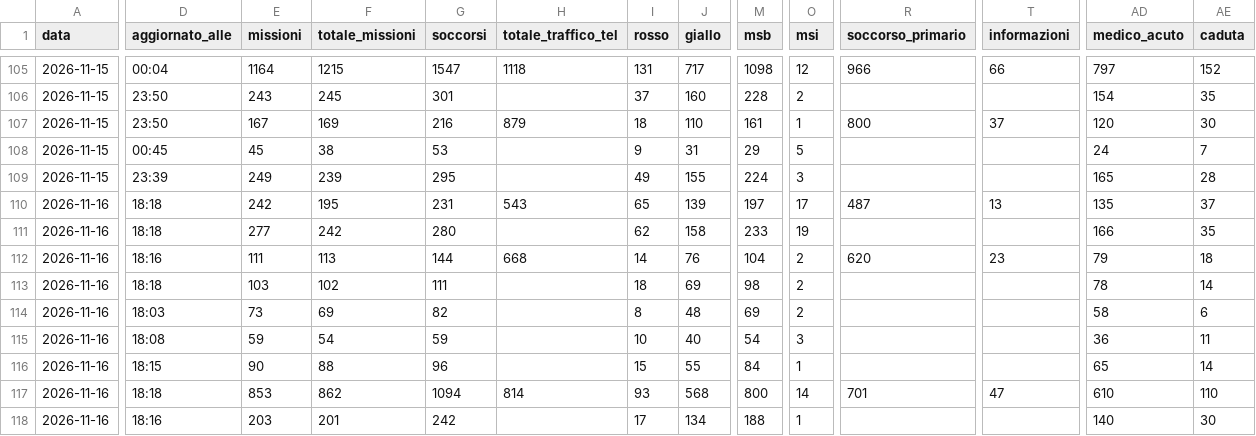
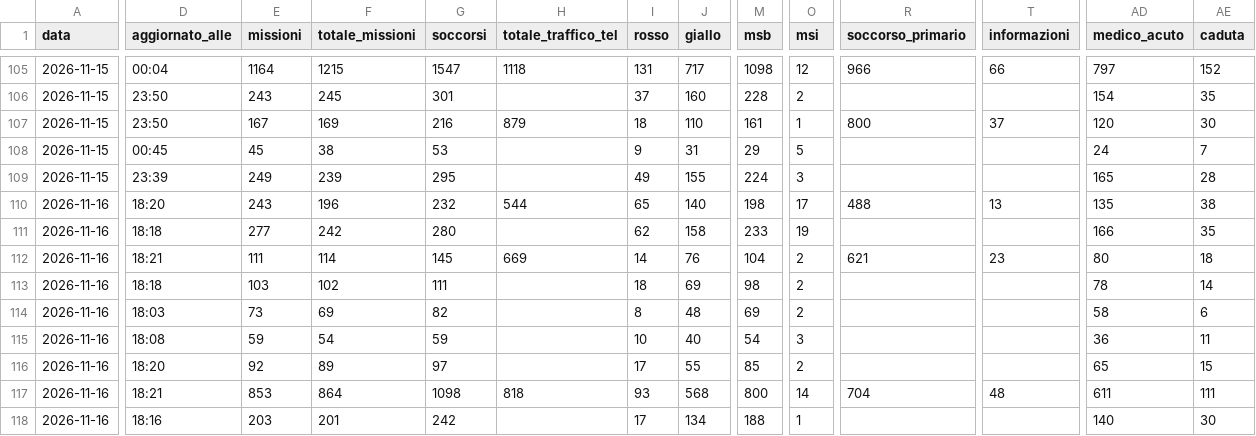
Before and after one commit to Alvarez2009-svg/4r3u1, a CSV file: data/giornaliero.csv, drawn as a sheet; only a part is shown, gaps mark what is left out; the diff covers the shown part only; the diff names each change by its address in the sheet, - before the commit and + after, or states it on an @@ line.

```diff
--- a/data/giornaliero.csv
+++ b/data/giornaliero.csv
-D110 (aggiornato_alle): 18:18
+D110 (aggiornato_alle): 18:20
-E110 (missioni): 242
+E110 (missioni): 243
-F110 (totale_missioni): 195
+F110 (totale_missioni): 196
-G110 (soccorsi): 231
+G110 (soccorsi): 232
-H110 (totale_traffico_tel): 543
+H110 (totale_traffico_tel): 544
-J110 (giallo): 139
+J110 (giallo): 140
-M110 (msb): 197
+M110 (msb): 198
-R110 (soccorso_primario): 487
+R110 (soccorso_primario): 488
-AE110 (caduta): 37
+AE110 (caduta): 38
-D112 (aggiornato_alle): 18:16
+D112 (aggiornato_alle): 18:21
-F112 (totale_missioni): 113
+F112 (totale_missioni): 114
-G112 (soccorsi): 144
+G112 (soccorsi): 145
-H112 (totale_traffico_tel): 668
+H112 (totale_traffico_tel): 669
-R112 (soccorso_primario): 620
+R112 (soccorso_primario): 621
-AD112 (medico_acuto): 79
+AD112 (medico_acuto): 80
-D116 (aggiornato_alle): 18:15
+D116 (aggiornato_alle): 18:20
-E116 (missioni): 90
+E116 (missioni): 92
-F116 (totale_missioni): 88
+F116 (totale_missioni): 89
-G116 (soccorsi): 96
+G116 (soccorsi): 97
-I116 (rosso): 15
+I116 (rosso): 17
-M116 (msb): 84
+M116 (msb): 85
-O116 (msi): 1
+O116 (msi): 2
-AE116 (caduta): 14
+AE116 (caduta): 15
-D117 (aggiornato_alle): 18:18
+D117 (aggiornato_alle): 18:21
-F117 (totale_missioni): 862
+F117 (totale_missioni): 864
-G117 (soccorsi): 1094
+G117 (soccorsi): 1098
-H117 (totale_traffico_tel): 814
+H117 (totale_traffico_tel): 818
-R117 (soccorso_primario): 701
+R117 (soccorso_primario): 704
-T117 (informazioni): 47
+T117 (informazioni): 48
-AD117 (medico_acuto): 610
+AD117 (medico_acuto): 611
-AE117 (caduta): 110
+AE117 (caduta): 111
```
Also changed, not shown: 6 edited cells elsewhere in this file, 2 other files.
